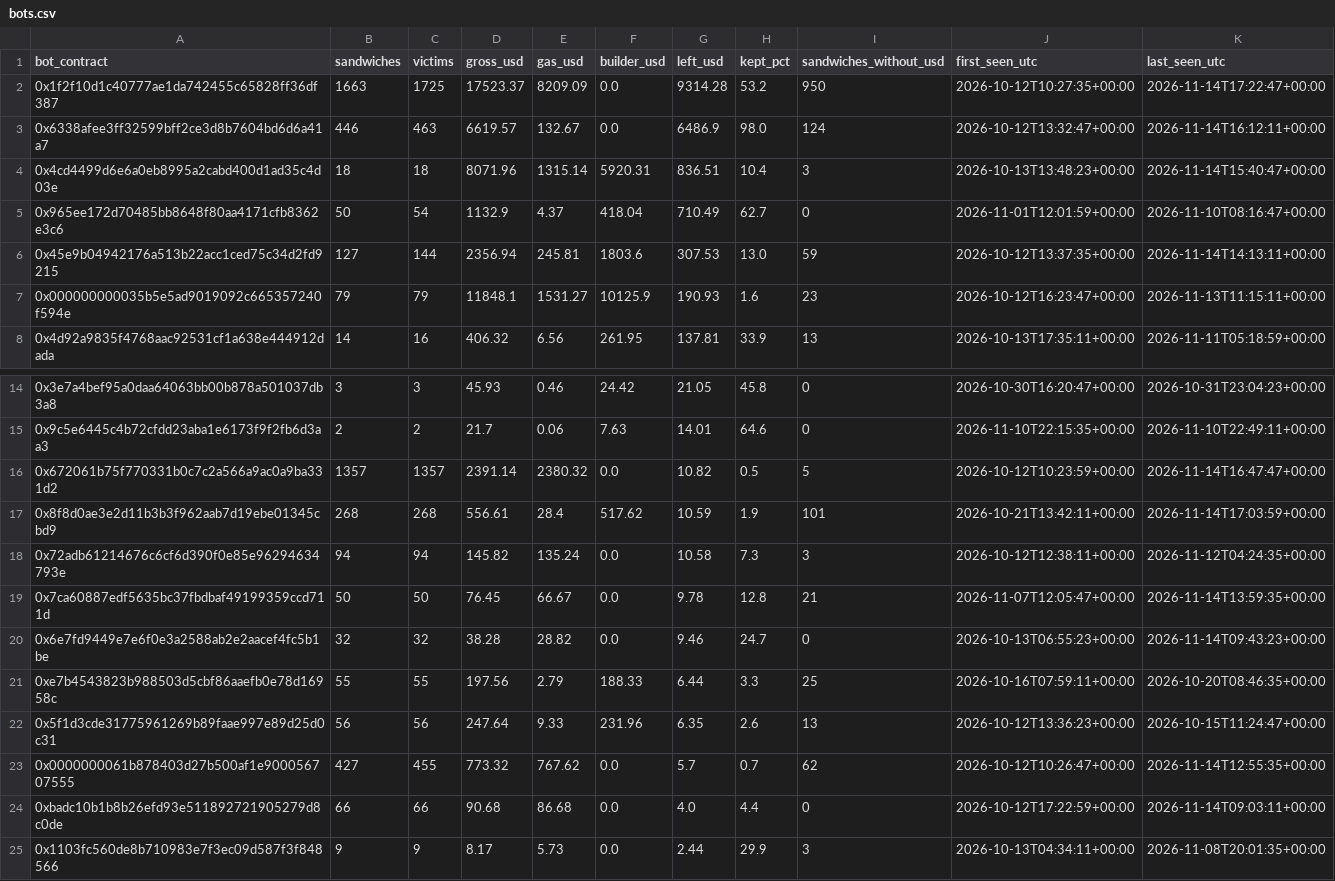
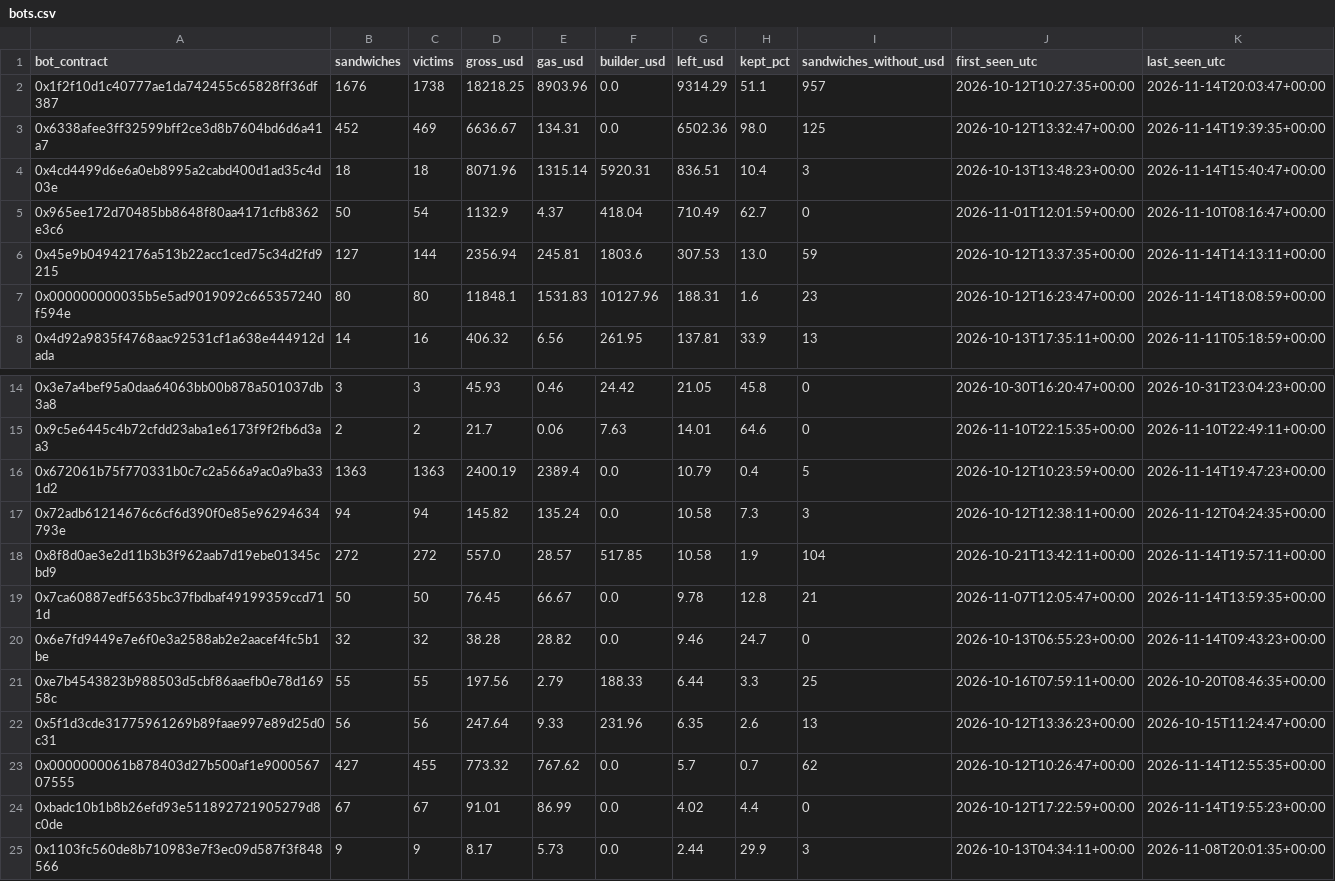
Before and after one commit to leomadori/mev-watch, a CSV file: data/bots.csv, drawn as a sheet; only a part is shown, gaps mark what is left out; the diff covers the shown part only.

```diff
--- a/data/bots.csv
+++ b/data/bots.csv
@@ -1,4 +1,4 @@
 bot_contract,sandwiches,victims,gross_usd,gas_usd,builder_usd,left_usd,kept_pct,sandwiches_without_usd,first_seen_utc,last_seen_utc
-0x1f2f10d1c40777ae1da742455c65828ff36df387,1663,1725,17523.37,8209.09,0.0,9314.28,53.2,950,2026-10-12T10:27:35+00:00,2026-11-14T17:22:47+00:00
-0x6338afee3ff32599bff2ce3d8b7604bd6d6a41a7,446,463,6619.57,132.67,0.0,6486.9,98.0,124,2026-10-12T13:32:47+00:00,2026-11-14T16:12:11+00:00
+0x1f2f10d1c40777ae1da742455c65828ff36df387,1676,1738,18218.25,8903.96,0.0,9314.29,51.1,957,2026-10-12T10:27:35+00:00,2026-11-14T20:03:47+00:00
+0x6338afee3ff32599bff2ce3d8b7604bd6d6a41a7,452,469,6636.67,134.31,0.0,6502.36,98.0,125,2026-10-12T13:32:47+00:00,2026-11-14T19:39:35+00:00
 0x4cd4499d6e6a0eb8995a2cabd400d1ad35c4d03e,18,18,8071.96,1315.14,5920.31,836.51,10.4,3,2026-10-13T13:48:23+00:00,2026-11-14T15:40:47+00:00
@@ -6,3 +6,3 @@ bot_contract,sandwiches,victims,gross_usd,gas_usd,builder_usd,left_usd,kept_pct,
 0x45e9b04942176a513b22acc1ced75c34d2fd9215,127,144,2356.94,245.81,1803.6,307.53,13.0,59,2026-10-12T13:37:35+00:00,2026-11-14T14:13:11+00:00
-0x000000000035b5e5ad9019092c665357240f594e,79,79,11848.1,1531.27,10125.9,190.93,1.6,23,2026-10-12T16:23:47+00:00,2026-11-13T11:15:11+00:00
+0x000000000035b5e5ad9019092c665357240f594e,80,80,11848.1,1531.83,10127.96,188.31,1.6,23,2026-10-12T16:23:47+00:00,2026-11-14T18:08:59+00:00
 0x4d92a9835f4768aac92531cf1a638e444912dada,14,16,406.32,6.56,261.95,137.81,33.9,13,2026-10-13T17:35:11+00:00,2026-11-11T05:18:59+00:00
@@ -15,5 +15,5 @@ bot_contract,sandwiches,victims,gross_usd,gas_usd,builder_usd,left_usd,kept_pct,
 0x9c5e6445c4b72cfdd23aba1e6173f9f2fb6d3aa3,2,2,21.7,0.06,7.63,14.01,64.6,0,2026-11-10T22:15:35+00:00,2026-11-10T22:49:11+00:00
-0x672061b75f770331b0c7c2a566a9ac0a9ba331d2,1357,1357,2391.14,2380.32,0.0,10.82,0.5,5,2026-10-12T10:23:59+00:00,2026-11-14T16:47:47+00:00
-0x8f8d0ae3e2d11b3b3f962aab7d19ebe01345cbd9,268,268,556.61,28.4,517.62,10.59,1.9,101,2026-10-21T13:42:11+00:00,2026-11-14T17:03:59+00:00
+0x672061b75f770331b0c7c2a566a9ac0a9ba331d2,1363,1363,2400.19,2389.4,0.0,10.79,0.4,5,2026-10-12T10:23:59+00:00,2026-11-14T19:47:23+00:00
 0x72adb61214676c6cf6d390f0e85e96294634793e,94,94,145.82,135.24,0.0,10.58,7.3,3,2026-10-12T12:38:11+00:00,2026-11-12T04:24:35+00:00
+0x8f8d0ae3e2d11b3b3f962aab7d19ebe01345cbd9,272,272,557.0,28.57,517.85,10.58,1.9,104,2026-10-21T13:42:11+00:00,2026-11-14T19:57:11+00:00
 0x7ca60887edf5635bc37fbdbaf49199359ccd711d,50,50,76.45,66.67,0.0,9.78,12.8,21,2026-11-07T12:05:47+00:00,2026-11-14T13:59:35+00:00
@@ -23,3 +23,3 @@ bot_contract,sandwiches,victims,gross_usd,gas_usd,builder_usd,left_usd,kept_pct,
 0x0000000061b878403d27b500af1e900056707555,427,455,773.32,767.62,0.0,5.7,0.7,62,2026-10-12T10:26:47+00:00,2026-11-14T12:55:35+00:00
-0xbadc10b1b8b26efd93e511892721905279d8c0de,66,66,90.68,86.68,0.0,4.0,4.4,0,2026-10-12T17:22:59+00:00,2026-11-14T09:03:11+00:00
+0xbadc10b1b8b26efd93e511892721905279d8c0de,67,67,91.01,86.99,0.0,4.02,4.4,0,2026-10-12T17:22:59+00:00,2026-11-14T19:55:23+00:00
 0x1103fc560de8b710983e7f3ec09d587f3f848566,9,9,8.17,5.73,0.0,2.44,29.9,3,2026-10-13T04:34:11+00:00,2026-11-08T20:01:35+00:00
```
Also changed, not shown: 40 edited cells elsewhere in this file, 2 other files.
